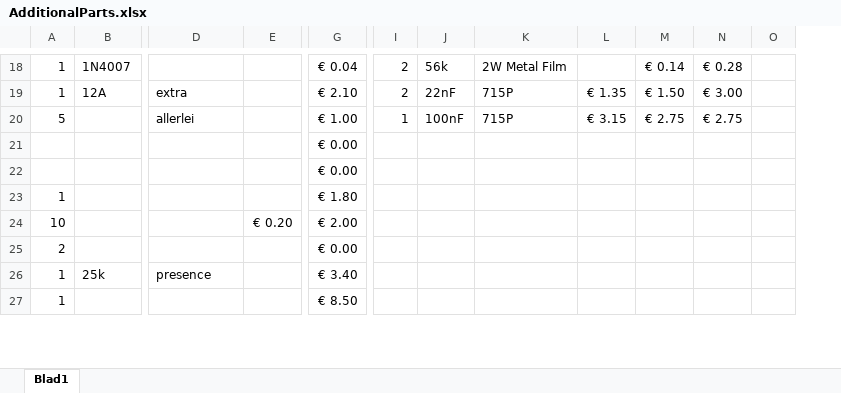
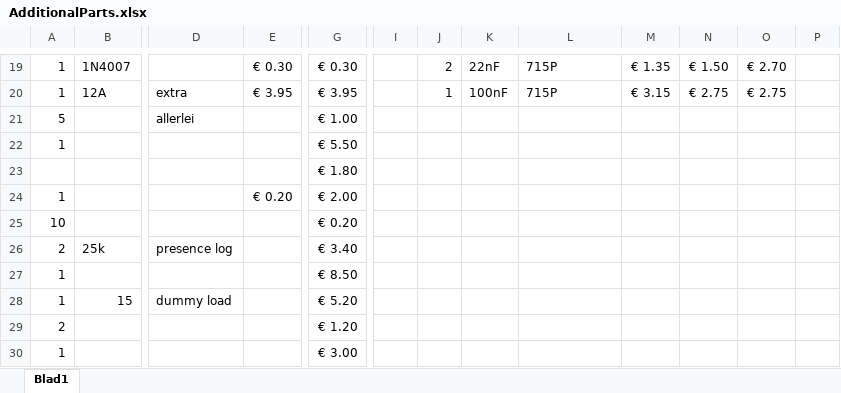
Before and after one commit to TomKamphuys/tomkamphuys.github.io, an Excel workbook: assets/AdditionalParts.xlsx, sheet Blad1, drawn as a sheet; only a part is shown, gaps mark what is left out; values as stored, in another font and other column widths than the file's, no cell formats; removed rows and columns are numbered as before the commit, all else as after; rows hold the shown columns only; the diff covers the shown part only; the diff names each change by its address in the sheet, - before the commit and + after, or states it on an @@ line.

```diff
--- a/assets/AdditionalParts.xlsx (sheet Blad1)
+++ b/assets/AdditionalParts.xlsx (sheet Blad1)
+column I, empty
-column O, empty
+column P, empty
-E19: (empty)
+E19: € 0.30
-G19: € 0.04
+G19: € 0.30
-K19: 56k
+K19: 22nF
-L19: 2W Metal Film
+L19: 715P
-M19: (empty)
+M19: € 1.35
-N19: € 0.14
+N19: € 1.50
-O19: € 0.28
+O19: € 2.70
-E20: (empty)
+E20: € 3.95
-G20: € 2.10
+G20: € 3.95
-J20: 2
+J20: 1
-K20: 22nF
+K20: 100nF
-M20: € 1.35
+M20: € 3.15
-N20: € 1.50
+N20: € 2.75
-O20: € 3.00
+O20: € 2.75
-J21: 1
+J21: (empty)
-K21: 100nF
+K21: (empty)
-L21: 715P
+L21: (empty)
-M21: € 3.15
+M21: (empty)
-N21: € 2.75
+N21: (empty)
-O21: € 2.75
+O21: (empty)
-A22: (empty)
+A22: 1
-G22: € 0.00
+G22: € 5.50
-row 22:  |  |  |  | € 0.00
-A23: 1
+A23: (empty)
-A24: 10
+A24: 1
-row 25: 2 |  |  |  | € 0.00
+row 25: 10 |  |  |  | € 0.20
-A26: 1
+A26: 2
-D26: presence
+D26: presence log
+row 28: 1 | 15 | dummy load |  | € 5.20
+row 29: 2 |  |  |  | € 1.20
+row 30: 1 |  |  |  | € 3.00
```
Also changed, not shown: 6 added rows, 2 removed rows and 26 edited cells elsewhere in this sheet, cell formats, formulas that keep their value, 14 other files.
